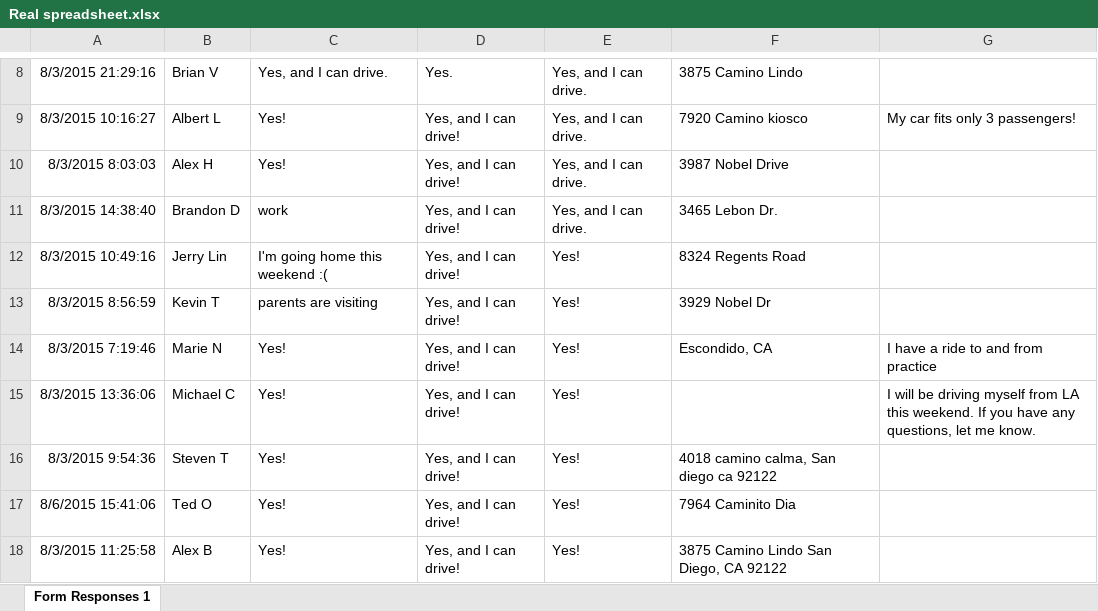
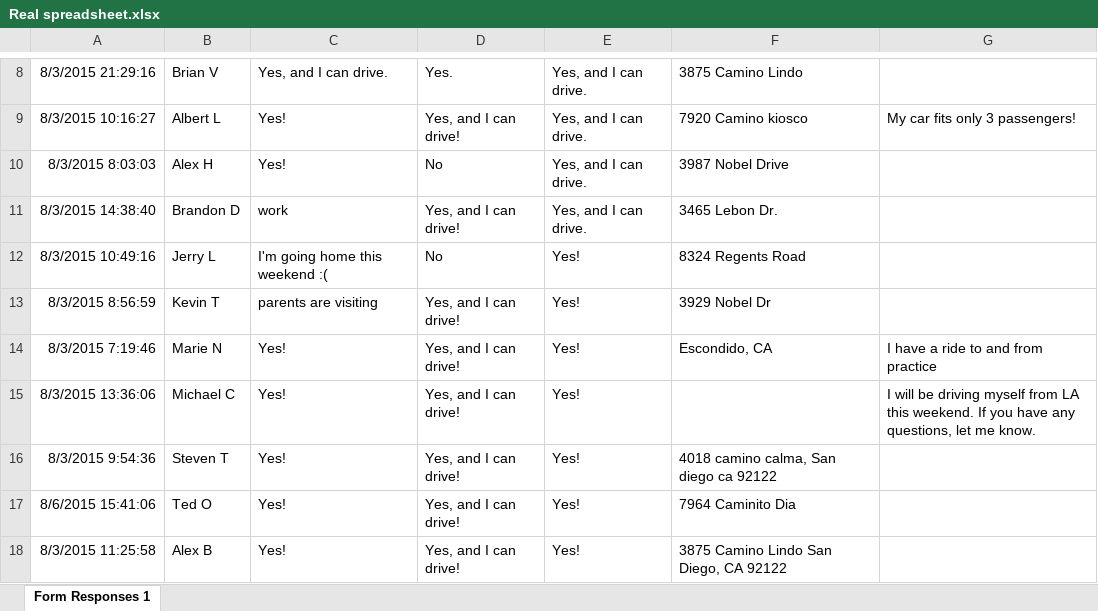
Before and after one commit to bwly/DragonBoatLineup, an Excel workbook: Sample Spreadsheets/Real spreadsheet.xlsx, sheet Form Responses 1, drawn as a sheet; only a part is shown, gaps mark what is left out; values as stored, in another font and other column widths than the file's, no borders; the diff names each change by its address in the sheet, - before the commit and + after, or states it on an @@ line.

```diff
--- a/Sample Spreadsheets/Real spreadsheet.xlsx (sheet Form Responses 1)
+++ b/Sample Spreadsheets/Real spreadsheet.xlsx (sheet Form Responses 1)
-D10: Yes, and I can drive!
+D10: No
-B12: Jerry Lin
+B12: Jerry L
-D12: Yes, and I can drive!
+D12: No
```
Also changed, not shown: 2 other files.
